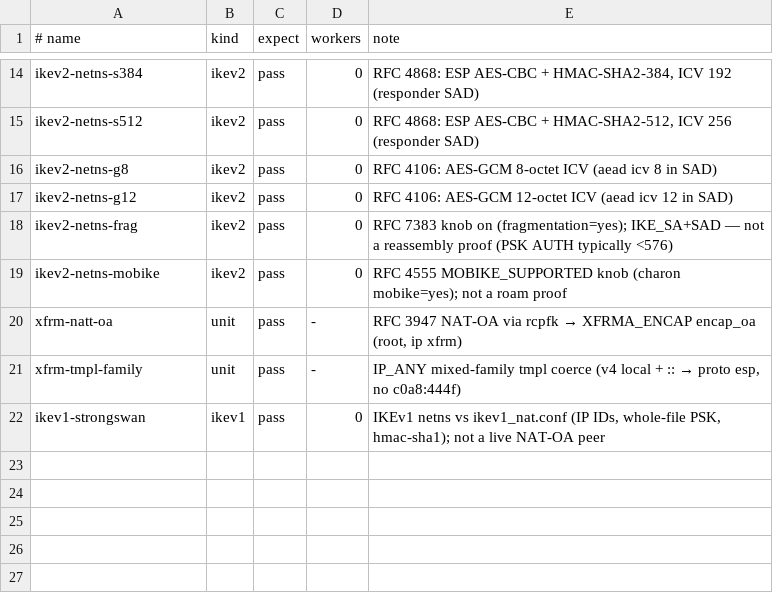
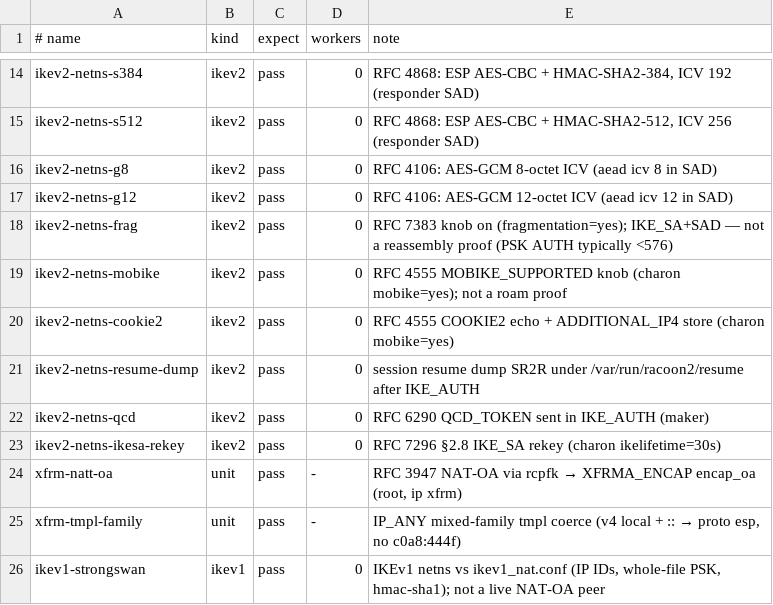
Before and after one commit to derekm/racoon2, a TSV file: samples/linux-matrix/cases.tsv, drawn as a sheet; only a part is shown, gaps mark what is left out; the diff names each change by its address in the sheet, - before the commit and + after, or states it on an @@ line.

Commit message:
feat: RFC 7296 IKE_SA rekey, RFC 4555 COOKIE2/ADDITIONAL, RFC 6290 QCD
IKE_SA rekey logs at INFO; macos_rw lifetime 28800s so we rekey first.
COOKIE2 echoed on INFORMATIONAL; ADDITIONAL_IP4/IP6 stored.
QCD_TOKEN in IKE_AUTH; unprotected QCD+INVALID_IKE_SPI on unknown SA.
linux-matrix rows: ikesa-rekey, cookie2, qcd, resume-dump.

```diff
--- a/samples/linux-matrix/cases.tsv
+++ b/samples/linux-matrix/cases.tsv
+row 20: ikev2-netns-cookie2 | ikev2 | pass | 0 | RFC 4555 COOKIE2 echo + ADDITIONAL_IP4 store (charon mobike=yes)
+row 21: ikev2-netns-resume-dump | ikev2 | pass | 0 | session resume dump SR2R under /var/run/racoon2/resume after IKE_AUTH
+row 22: ikev2-netns-qcd | ikev2 | pass | 0 | RFC 6290 QCD_TOKEN sent in IKE_AUTH (maker)
+row 23: ikev2-netns-ikesa-rekey | ikev2 | pass | 0 | RFC 7296 §2.8 IKE_SA rekey (charon ikelifetime=30s)
```
Also changed, not shown: 12 other files.
